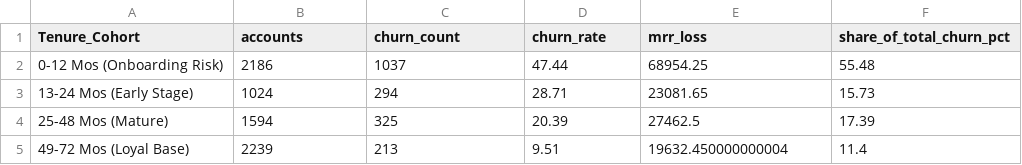
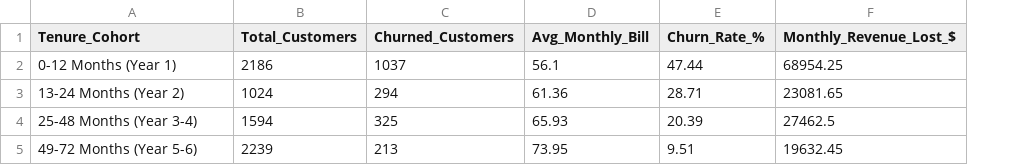
Before and after one commit to CosmicAuchitya/customer-churn-retention-analytics, a CSV file: output/tables/tenure_cohort_hazard.csv, drawn as a sheet; removed rows and columns are numbered as before the commit, all else as after; the diff names each change by its address in the sheet, - before the commit and + after, or states it on an @@ line.

```diff
--- a/output/tables/tenure_cohort_hazard.csv
+++ b/output/tables/tenure_cohort_hazard.csv
+column D (Avg_Monthly_Bill), rows 2-5: 56.1 | 61.36 | 65.93 | 73.95
-column F (share_of_total_churn_pct), rows 2-5: 55.48 | 15.73 | 17.39 | 11.4
-B1: accounts
+B1: Total_Customers
-C1: churn_count
+C1: Churned_Customers
-E1: churn_rate
+E1: Churn_Rate_%
-F1: mrr_loss
+F1: Monthly_Revenue_Lost_$
-A2 (Tenure_Cohort): 0-12 Mos (Onboarding Risk)
+A2 (Tenure_Cohort): 0-12 Months (Year 1)
-A3 (Tenure_Cohort): 13-24 Mos (Early Stage)
+A3 (Tenure_Cohort): 13-24 Months (Year 2)
-A4 (Tenure_Cohort): 25-48 Mos (Mature)
+A4 (Tenure_Cohort): 25-48 Months (Year 3-4)
-A5 (Tenure_Cohort): 49-72 Mos (Loyal Base)
+A5 (Tenure_Cohort): 49-72 Months (Year 5-6)
-F5 (Monthly_Revenue_Lost_$): 19632.450000000004
+F5 (Monthly_Revenue_Lost_$): 19632.45
```
Also changed, not shown: output/tables/contract_churn_forensics.csv, output/tables/fiber_optic_bundling_matrix.csv, 7 other files.
